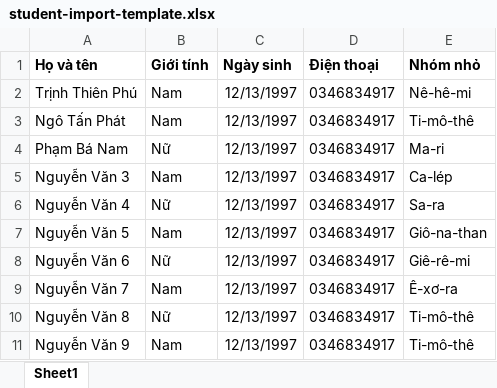
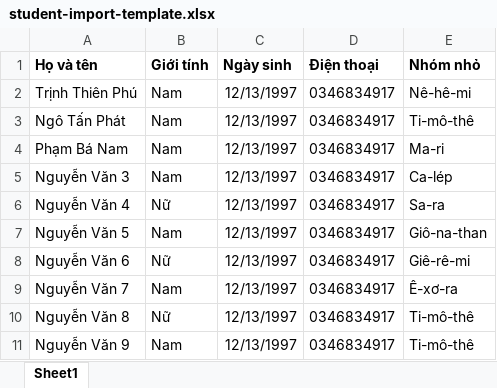
Before and after one commit to ngotanphatcareers-ntp/TKH-2026-System, an Excel workbook: TKH_SYSTEM/frontend/templates/student-import-template.xlsx, sheet Sheet1, drawn as a sheet; only a part is shown; values as stored, in another font and other column widths than the file's, no borders; the diff covers the shown part only; the diff names each change by its address in the sheet, - before the commit and + after, or states it on an @@ line.

```diff
--- a/TKH_SYSTEM/frontend/templates/student-import-template.xlsx (sheet Sheet1)
+++ b/TKH_SYSTEM/frontend/templates/student-import-template.xlsx (sheet Sheet1)
-B4 (Giới tính): Nữ
+B4 (Giới tính): Nam
```
Also changed, not shown: 39 added rows elsewhere in this sheet, 2 other files.
